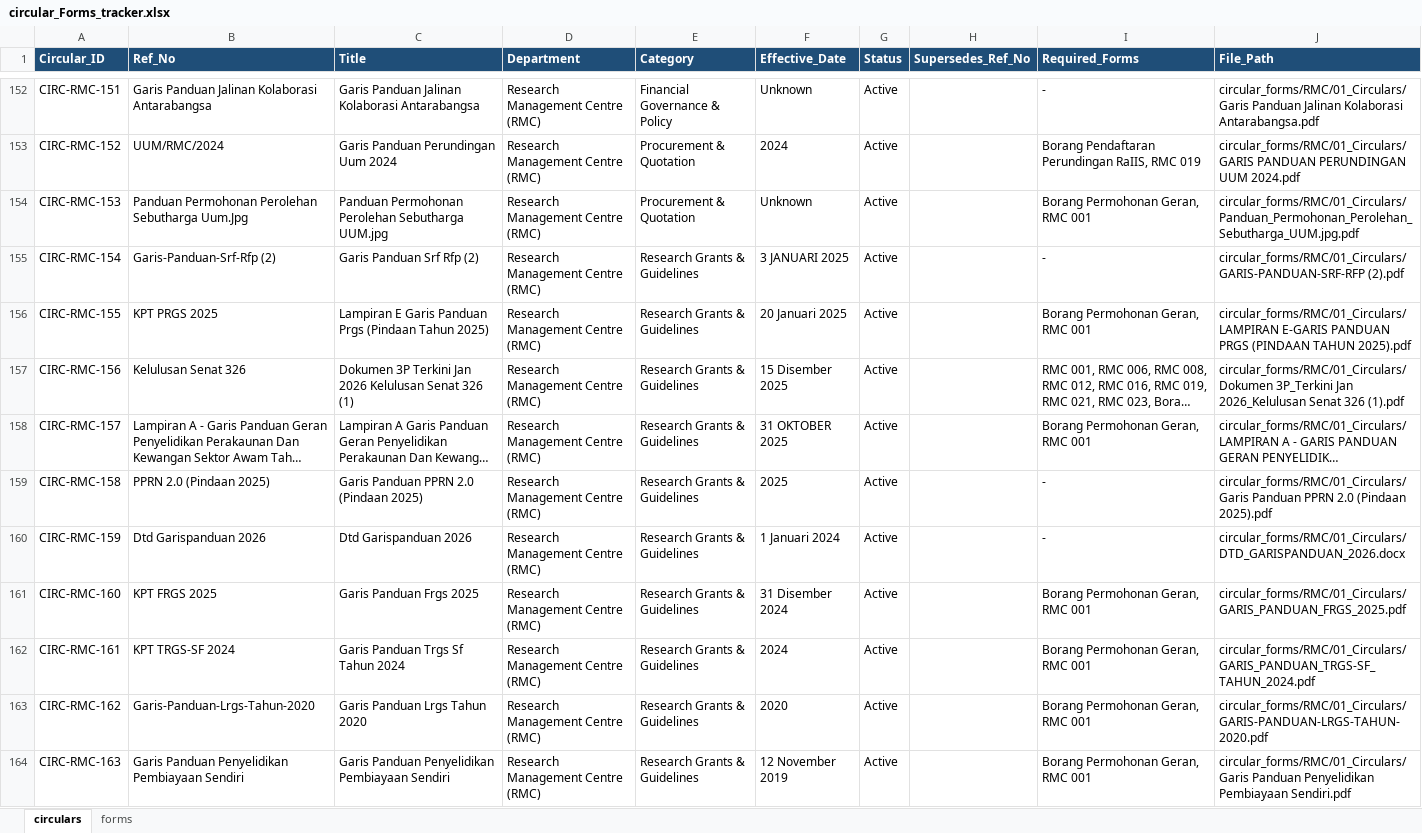
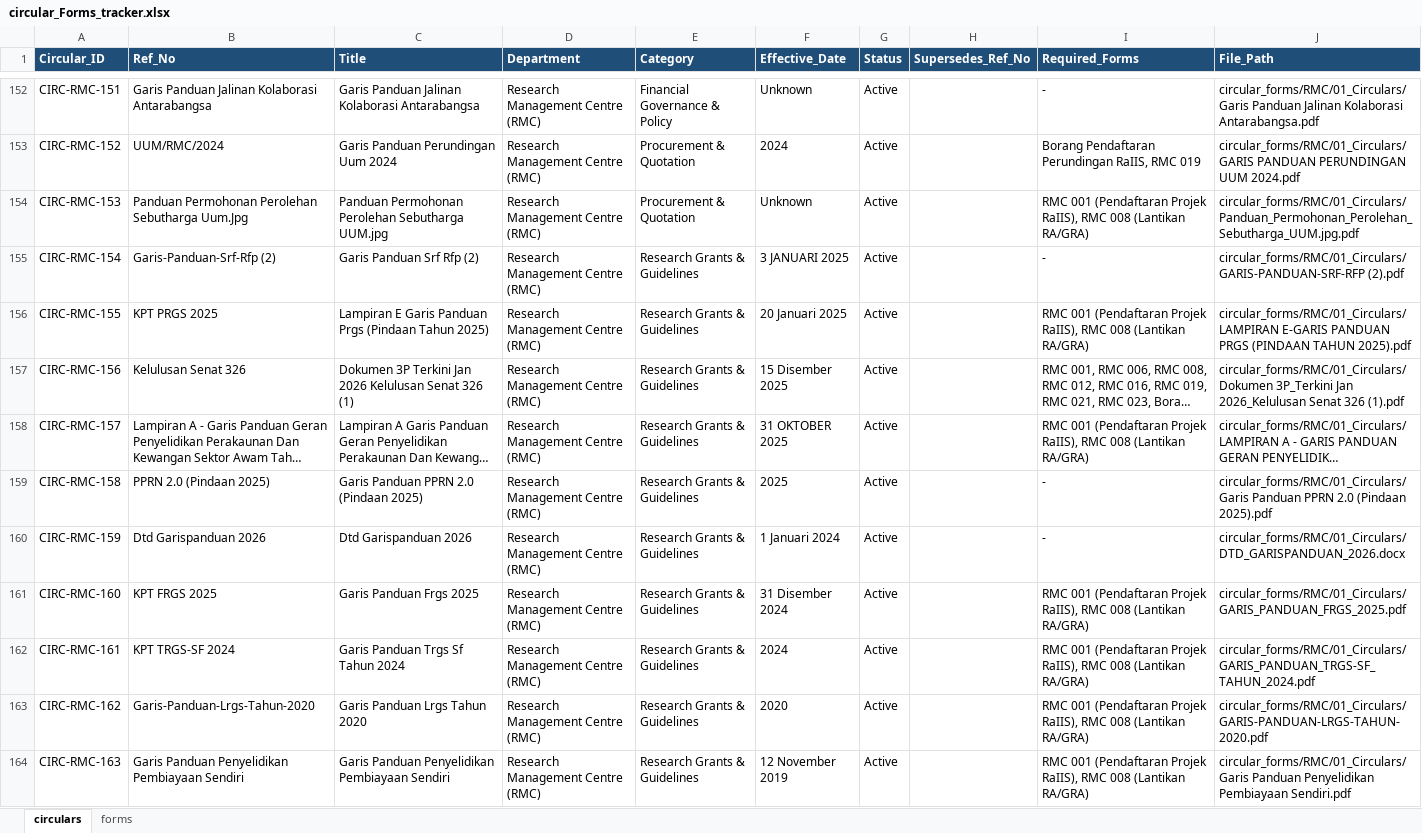
Before and after one commit to sabba-san/llm-circular-uum, an Excel workbook: circular_Forms_tracker.xlsx, sheet circulars, drawn as a sheet; only a part is shown, gaps mark what is left out; long unchanged cells end in …; values as stored, in another font and other column widths than the file's, no borders; the diff covers the shown part only; the diff names each change by its address in the sheet, - before the commit and + after, or states it on an @@ line.

Commit message:
feat: implement bilingual mirroring, cross-lingual term expansion, and RMC 008 form mapping

```diff
--- a/circular_Forms_tracker.xlsx (sheet circulars)
+++ b/circular_Forms_tracker.xlsx (sheet circulars)
-I154 (Required_Forms): Borang Permohonan Geran, RMC 001
+I154 (Required_Forms): RMC 001 (Pendaftaran Projek RaIIS), RMC 008 (Lantikan RA/GRA)
-I156 (Required_Forms): Borang Permohonan Geran, RMC 001
+I156 (Required_Forms): RMC 001 (Pendaftaran Projek RaIIS), RMC 008 (Lantikan RA/GRA)
-I158 (Required_Forms): Borang Permohonan Geran, RMC 001
+I158 (Required_Forms): RMC 001 (Pendaftaran Projek RaIIS), RMC 008 (Lantikan RA/GRA)
-I161:I164 (Required_Forms): Borang Permohonan Geran, RMC 001
+I161:I164 (Required_Forms): RMC 001 (Pendaftaran Projek RaIIS), RMC 008 (Lantikan RA/GRA)
```
Also changed, not shown: 7 edited cells elsewhere in this sheet, 4 other files.
